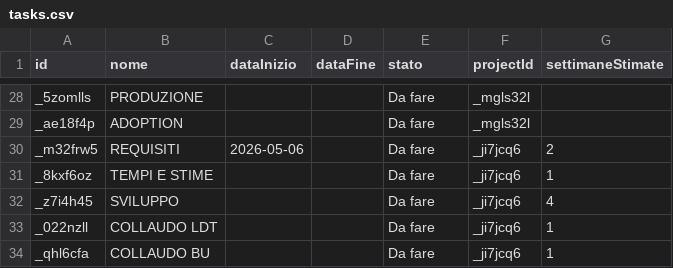
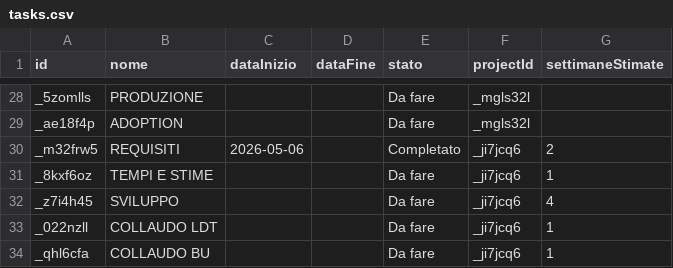
Before and after one commit to lodomenicobufi/luo-portfolio-access, a CSV file: data/tasks.csv, drawn as a sheet; only a part is shown, gaps mark what is left out.

Commit message:
Update task REQUISITI

```diff
--- a/data/tasks.csv
+++ b/data/tasks.csv
@@ -29,3 +29,3 @@ _5zomlls,PRODUZIONE,,,Da fare,_mgls32l,
 _ae18f4p,ADOPTION,,,Da fare,_mgls32l,
-_m32frw5,REQUISITI,2026-05-06,,Da fare,_ji7jcq6,2
+_m32frw5,REQUISITI,2026-05-06,,Completato,_ji7jcq6,2
 _8kxf6oz,TEMPI E STIME,,,Da fare,_ji7jcq6,1
```
